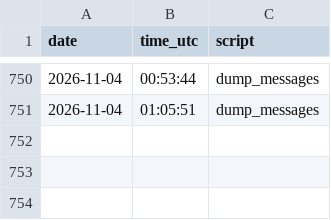
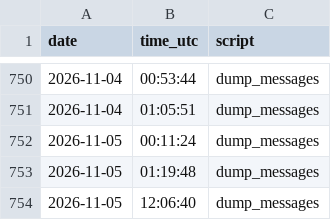
Before and after one commit to riccardo-000/seeing-inside-telegram-groups, a CSV file: data/interim/accounts/resolve_ledger_crypto.csv, drawn as a sheet; only a part is shown, gaps mark what is left out.

```diff
--- a/data/interim/accounts/resolve_ledger_crypto.csv
+++ b/data/interim/accounts/resolve_ledger_crypto.csv
@@ -751 +751,4 @@ date,time_utc,script
 2026-11-04,01:05:51,dump_messages
+2026-11-05,00:11:24,dump_messages
+2026-11-05,01:19:48,dump_messages
+2026-11-05,12:06:40,dump_messages
```
Also changed, not shown: 4 other files.
